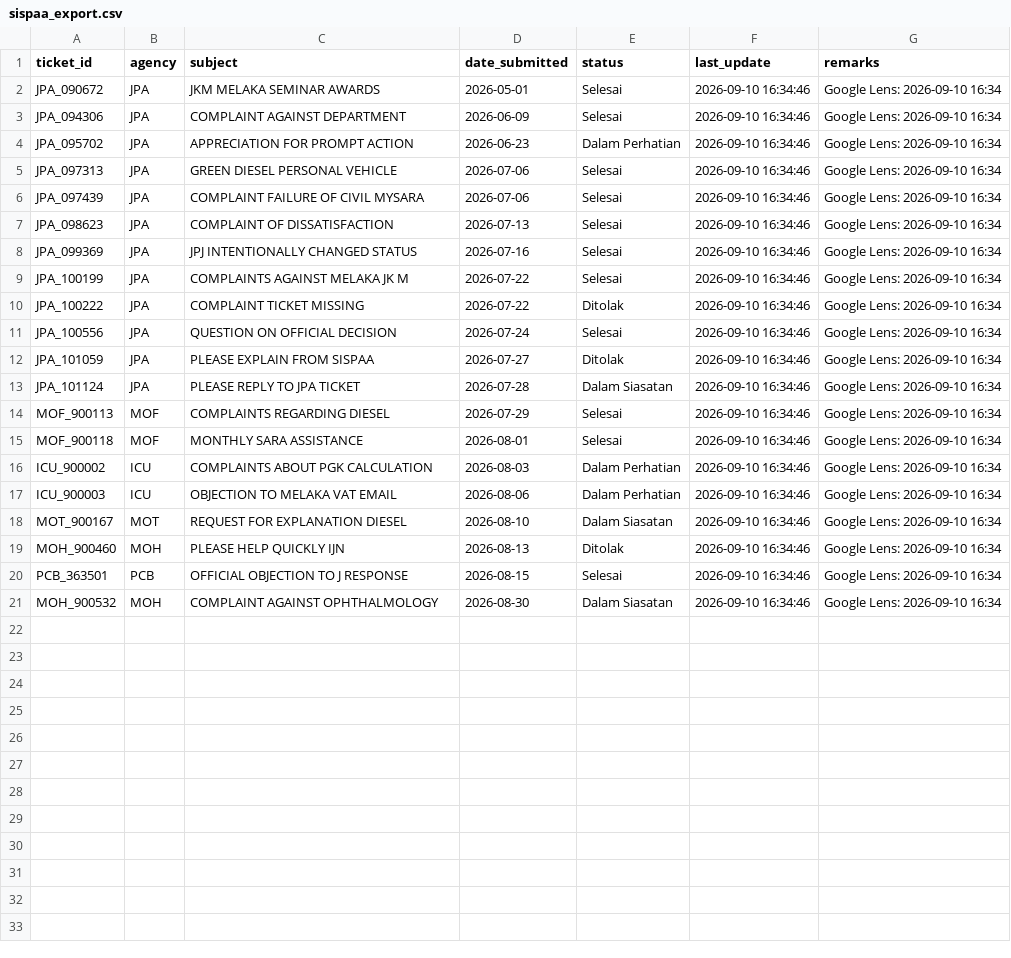
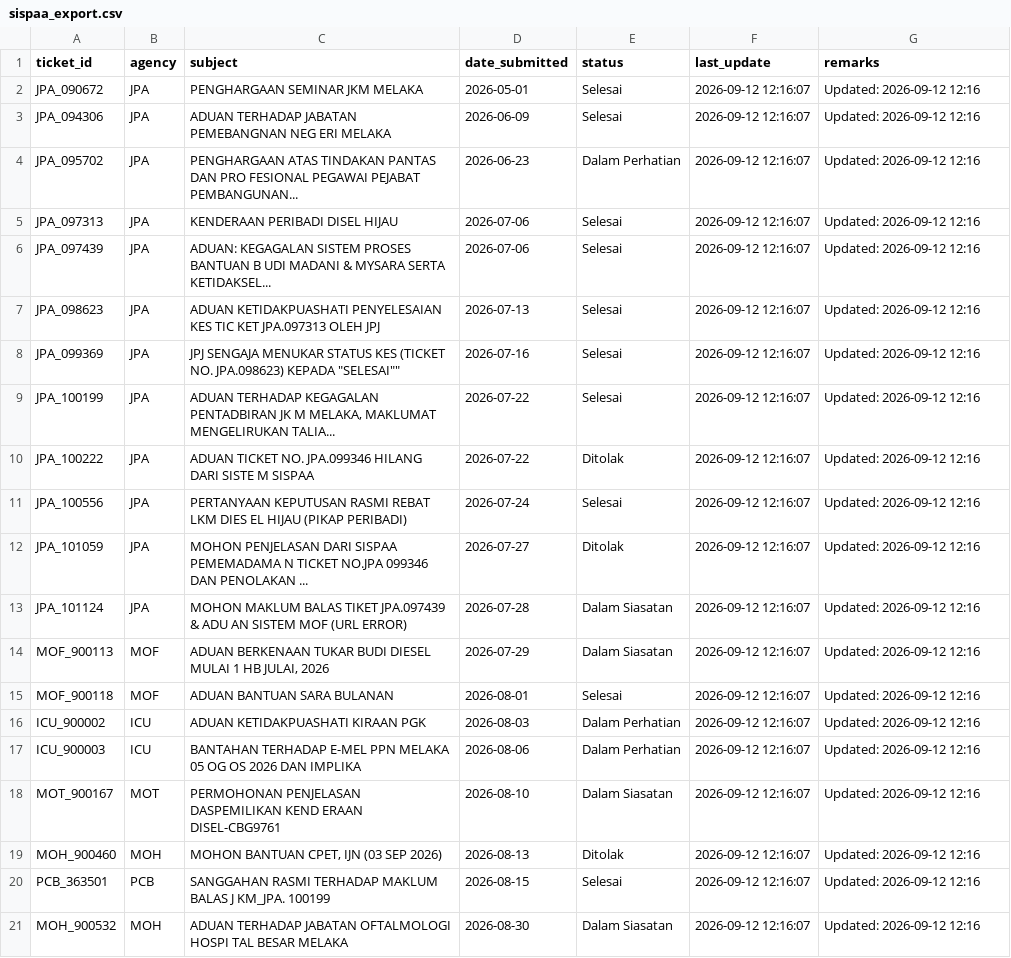
Before and after one commit to bursasearch/myx_shop, a CSV file: sispaa_export.csv, drawn as a sheet.

Commit message:
Update CSV 2026-09-12

```diff
--- a/sispaa_export.csv
+++ b/sispaa_export.csv
@@ -1,21 +1,21 @@
 ticket_id,agency,subject,date_submitted,status,last_update,remarks
-JPA_090672,JPA,"JKM MELAKA SEMINAR AWARDS",2026-05-01,Selesai,"2026-09-10 16:34:46","Google Lens: 2026-09-10 16:34"
-JPA_094306,JPA,"COMPLAINT AGAINST DEPARTMENT",2026-06-09,Selesai,"2026-09-10 16:34:46","Google Lens: 2026-09-10 16:34"
-JPA_095702,JPA,"APPRECIATION FOR PROMPT ACTION",2026-06-23,"Dalam Perhatian","2026-09-10 16:34:46","Google Lens: 2026-09-10 16:34"
-JPA_097313,JPA,"GREEN DIESEL PERSONAL VEHICLE",2026-07-06,Selesai,"2026-09-10 16:34:46","Google Lens: 2026-09-10 16:34"
-JPA_097439,JPA,"COMPLAINT FAILURE OF CIVIL MYSARA",2026-07-06,Selesai,"2026-09-10 16:34:46","Google Lens: 2026-09-10 16:34"
-JPA_098623,JPA,"COMPLAINT OF DISSATISFACTION",2026-07-13,Selesai,"2026-09-10 16:34:46","Google Lens: 2026-09-10 16:34"
-JPA_099369,JPA,"JPJ INTENTIONALLY CHANGED STATUS",2026-07-16,Selesai,"2026-09-10 16:34:46","Google Lens: 2026-09-10 16:34"
-JPA_100199,JPA,"COMPLAINTS AGAINST MELAKA JK M",2026-07-22,Selesai,"2026-09-10 16:34:46","Google Lens: 2026-09-10 16:34"
-JPA_100222,JPA,"COMPLAINT TICKET MISSING",2026-07-22,Ditolak,"2026-09-10 16:34:46","Google Lens: 2026-09-10 16:34"
-JPA_100556,JPA,"QUESTION ON OFFICIAL DECISION",2026-07-24,Selesai,"2026-09-10 16:34:46","Google Lens: 2026-09-10 16:34"
-JPA_101059,JPA,"PLEASE EXPLAIN FROM SISPAA",2026-07-27,Ditolak,"2026-09-10 16:34:46","Google Lens: 2026-09-10 16:34"
-JPA_101124,JPA,"PLEASE REPLY TO JPA TICKET",2026-07-28,"Dalam Siasatan","2026-09-10 16:34:46","Google Lens: 2026-09-10 16:34"
-MOF_900113,MOF,"COMPLAINTS REGARDING DIESEL",2026-07-29,Selesai,"2026-09-10 16:34:46","Google Lens: 2026-09-10 16:34"
-MOF_900118,MOF,"MONTHLY SARA ASSISTANCE",2026-08-01,Selesai,"2026-09-10 16:34:46","Google Lens: 2026-09-10 16:34"
-ICU_900002,ICU,"COMPLAINTS ABOUT PGK CALCULATION",2026-08-03,"Dalam Perhatian","2026-09-10 16:34:46","Google Lens: 2026-09-10 16:34"
-ICU_900003,ICU,"OBJECTION TO MELAKA VAT EMAIL",2026-08-06,"Dalam Perhatian","2026-09-10 16:34:46","Google Lens: 2026-09-10 16:34"
-MOT_900167,MOT,"REQUEST FOR EXPLANATION DIESEL",2026-08-10,"Dalam Siasatan","2026-09-10 16:34:46","Google Lens: 2026-09-10 16:34"
-MOH_900460,MOH,"PLEASE HELP QUICKLY IJN",2026-08-13,Ditolak,"2026-09-10 16:34:46","Google Lens: 2026-09-10 16:34"
-PCB_363501,PCB,"OFFICIAL OBJECTION TO J RESPONSE",2026-08-15,Selesai,"2026-09-10 16:34:46","Google Lens: 2026-09-10 16:34"
-MOH_900532,MOH,"COMPLAINT AGAINST OPHTHALMOLOGY",2026-08-30,"Dalam Siasatan","2026-09-10 16:34:46","Google Lens: 2026-09-10 16:34"
+JPA_090672,JPA,"PENGHARGAAN SEMINAR JKM MELAKA",2026-05-01,Selesai,"2026-09-12 12:16:07","Updated: 2026-09-12 12:16"
+JPA_094306,JPA,"ADUAN TERHADAP JABATAN PEMEBANGNAN NEG ERI MELAKA",2026-06-09,Selesai,"2026-09-12 12:16:07","Updated: 2026-09-12 12:16"
+JPA_095702,JPA,"PENGHARGAAN ATAS TINDAKAN PANTAS DAN PRO FESIONAL PEGAWAI PEJABAT PEMBANGUNAN...",2026-06-23,"Dalam Perhatian","2026-09-12 12:16:07","Updated: 2026-09-12 12:16"
+JPA_097313,JPA,"KENDERAAN PERIBADI DISEL HIJAU",2026-07-06,Selesai,"2026-09-12 12:16:07","Updated: 2026-09-12 12:16"
+JPA_097439,JPA,"ADUAN: KEGAGALAN SISTEM PROSES BANTUAN B UDI MADANI & MYSARA SERTA KETIDAKSEL...",2026-07-06,Selesai,"2026-09-12 12:16:07","Updated: 2026-09-12 12:16"
+JPA_098623,JPA,"ADUAN KETIDAKPUASHATI PENYELESAIAN KES TIC KET JPA.097313 OLEH JPJ",2026-07-13,Selesai,"2026-09-12 12:16:07","Updated: 2026-09-12 12:16"
+JPA_099369,JPA,"JPJ SENGAJA MENUKAR STATUS KES (TICKET NO. JPA.098623) KEPADA ""SELESAI""""",2026-07-16,Selesai,"2026-09-12 12:16:07","Updated: 2026-09-12 12:16"
+JPA_100199,JPA,"ADUAN TERHADAP KEGAGALAN PENTADBIRAN JK M MELAKA, MAKLUMAT MENGELIRUKAN TALIA...",2026-07-22,Selesai,"2026-09-12 12:16:07","Updated: 2026-09-12 12:16"
+JPA_100222,JPA,"ADUAN TICKET NO. JPA.099346 HILANG DARI SISTE M SISPAA",2026-07-22,Ditolak,"2026-09-12 12:16:07","Updated: 2026-09-12 12:16"
+JPA_100556,JPA,"PERTANYAAN KEPUTUSAN RASMI REBAT LKM DIES EL HIJAU (PIKAP PERIBADI)",2026-07-24,Selesai,"2026-09-12 12:16:07","Updated: 2026-09-12 12:16"
+JPA_101059,JPA,"MOHON PENJELASAN DARI SISPAA PEMEMADAMA N TICKET NO.JPA 099346 DAN PENOLAKAN ...",2026-07-27,Ditolak,"2026-09-12 12:16:07","Updated: 2026-09-12 12:16"
+JPA_101124,JPA,"MOHON MAKLUM BALAS TIKET JPA.097439 & ADU AN SISTEM MOF (URL ERROR)",2026-07-28,"Dalam Siasatan","2026-09-12 12:16:07","Updated: 2026-09-12 12:16"
+MOF_900113,MOF,"ADUAN BERKENAAN TUKAR BUDI DIESEL MULAI 1 HB JULAI, 2026",2026-07-29,"Dalam Siasatan","2026-09-12 12:16:07","Updated: 2026-09-12 12:16"
+MOF_900118,MOF,"ADUAN BANTUAN SARA BULANAN",2026-08-01,Selesai,"2026-09-12 12:16:07","Updated: 2026-09-12 12:16"
+ICU_900002,ICU,"ADUAN KETIDAKPUASHATI KIRAAN PGK",2026-08-03,"Dalam Perhatian","2026-09-12 12:16:07","Updated: 2026-09-12 12:16"
+ICU_900003,ICU,"BANTAHAN TERHADAP E-MEL PPN MELAKA 05 OG OS 2026 DAN IMPLIKA",2026-08-06,"Dalam Perhatian","2026-09-12 12:16:07","Updated: 2026-09-12 12:16"
+MOT_900167,MOT,"PERMOHONAN PENJELASAN DASPEMILIKAN KEND ERAAN DISEL-CBG9761",2026-08-10,"Dalam Siasatan","2026-09-12 12:16:07","Updated: 2026-09-12 12:16"
+MOH_900460,MOH,"MOHON BANTUAN CPET, IJN (03 SEP 2026)",2026-08-13,Ditolak,"2026-09-12 12:16:07","Updated: 2026-09-12 12:16"
+PCB_363501,PCB,"SANGGAHAN RASMI TERHADAP MAKLUM BALAS J KM_JPA. 100199",2026-08-15,Selesai,"2026-09-12 12:16:07","Updated: 2026-09-12 12:16"
+MOH_900532,MOH,"ADUAN TERHADAP JABATAN OFTALMOLOGI HOSPI TAL BESAR MELAKA",2026-08-30,"Dalam Siasatan","2026-09-12 12:16:07","Updated: 2026-09-12 12:16"
```
